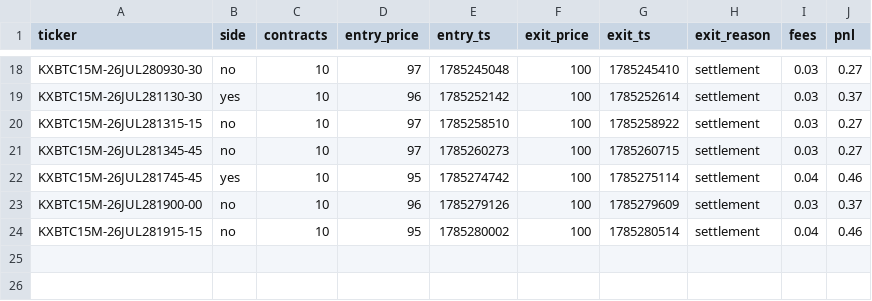
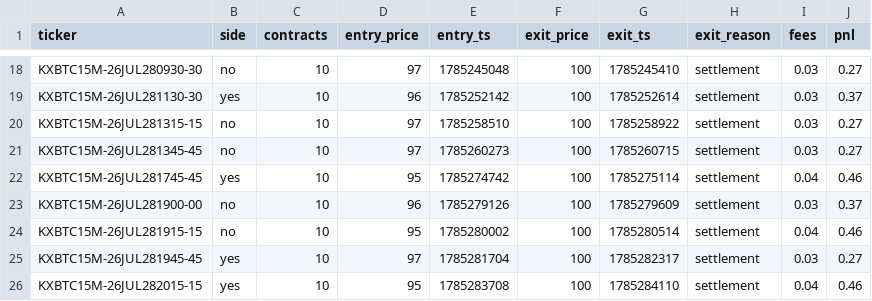
Before and after one commit to Ricachika/kalshi-logs, a CSV file: paper_trades.csv, drawn as a sheet; only a part is shown, gaps mark what is left out; the diff names each change by its address in the sheet, - before the commit and + after, or states it on an @@ line.

```diff
--- a/paper_trades.csv
+++ b/paper_trades.csv
+row 25: KXBTC15M-26JUL281945-45 | yes | 10 | 97 | 1785281704 | 100 | 1785282317 | settlement | 0.03 | 0.27
+row 26: KXBTC15M-26JUL282015-15 | yes | 10 | 95 | 1785283708 | 100 | 1785284110 | settlement | 0.04 | 0.46
```
Also changed, not shown: no_trade_log.csv, 1 other file.
